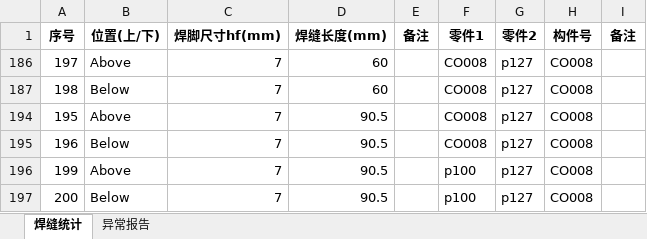
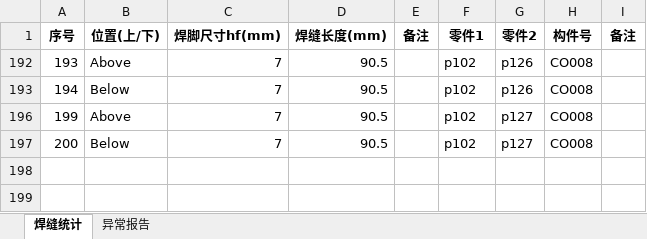
Before and after one commit to superweb12138/dxf-weld-extractor, an Excel workbook: 焊缝统计R3_auto(1).xlsx, sheet 焊缝统计, drawn as a sheet; values as stored, in another font and other column widths than the file's, no borders; removed rows and columns are numbered as before the commit, all else as after; the diff names each change by its address in the sheet, - before the commit and + after, or states it on an @@ line.

```diff
--- a/焊缝统计R3_auto(1).xlsx (sheet 焊缝统计)
+++ b/焊缝统计R3_auto(1).xlsx (sheet 焊缝统计)
@@ row 186 hidden: 197 | Above | 7 | 60 |  | CO008 | p127 | CO008 @@
@@ row 187 hidden: 198 | Below | 7 | 60 |  | CO008 | p127 | CO008 @@
-A192 (序号): 195
+A192 (序号): 193
-F192:F193 (零件1): CO008
+F192:F193 (零件1): p102
-G192:G193 (零件2): p127
+G192:G193 (零件2): p126
-A193 (序号): 196
+A193 (序号): 194
-F196:F197 (零件1): p100
+F196:F197 (零件1): p102
```
Also changed, not shown: hidden cells, 副本焊缝统计R3_auto(1).xlsx, 焊缝统计_auto.xlsx, 2 other files.
